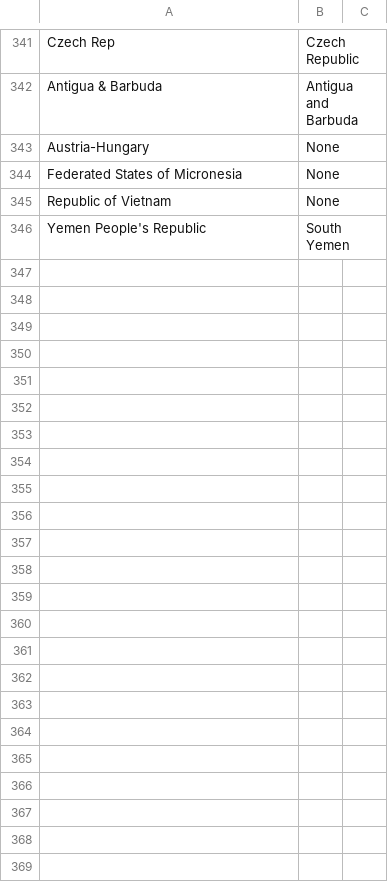
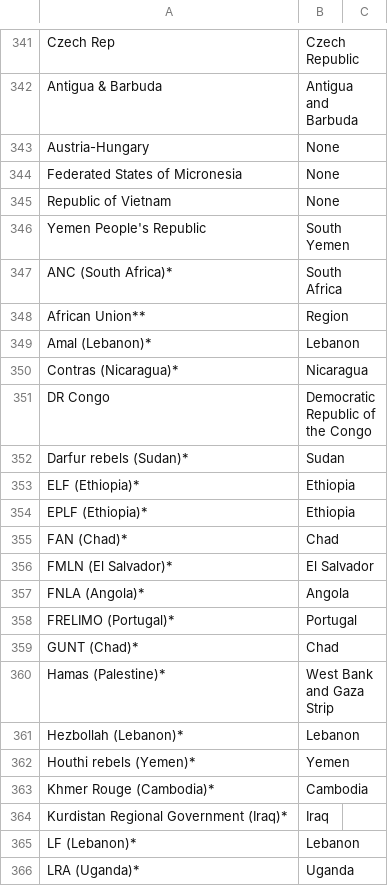
Before and after one commit to Bvlampe/MSc_thesis_PolSci, a CSV file: concordance_table.csv, drawn as a sheet; only a part is shown, gaps mark what is left out; the diff covers the shown part only; the diff names each change by its address in the sheet, - before the commit and + after, or states it on an @@ line.

Commit message:
WIP adding weapon imports dataset

```diff
--- a/concordance_table.csv
+++ b/concordance_table.csv
+row 347: ANC (South Africa)* | South Africa
+row 348: African Union** | Region
+row 349: Amal (Lebanon)* | Lebanon
+row 350: Contras (Nicaragua)* | Nicaragua
+row 351: DR Congo | Democratic Republic of the Congo
+row 352: Darfur rebels (Sudan)* | Sudan
+row 353: ELF (Ethiopia)* | Ethiopia
+row 354: EPLF (Ethiopia)* | Ethiopia
+row 355: FAN (Chad)* | Chad
+row 356: FMLN (El Salvador)* | El Salvador
+row 357: FNLA (Angola)* | Angola
+row 358: FRELIMO (Portugal)* | Portugal
+row 359: GUNT (Chad)* | Chad
+row 360: Hamas (Palestine)* | West Bank and Gaza Strip
+row 361: Hezbollah (Lebanon)* | Lebanon
+row 362: Houthi rebels (Yemen)* | Yemen
+row 363: Khmer Rouge (Cambodia)* | Cambodia
+row 364: Kurdistan Regional Government (Iraq)* | Iraq
+row 365: LF (Lebanon)* | Lebanon
+row 366: LRA (Uganda)* | Uganda
```
Also changed, not shown: 39 added rows elsewhere in this file, updated_country_names.csv, 3 other files.
